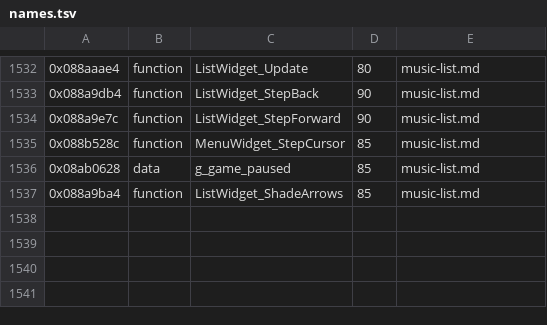
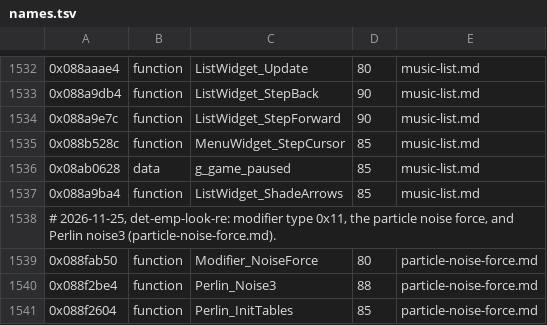
Before and after one commit to topaxi/OpenAntiGrav, a TSV file: docs/ghidra/functions/psp-pulse-usa/names.tsv, drawn as a sheet; only a part is shown, gaps mark what is left out.

```diff
--- a/docs/ghidra/functions/psp-pulse-usa/names.tsv
+++ b/docs/ghidra/functions/psp-pulse-usa/names.tsv
@@ -1537 +1537,5 @@
 0x088a9ba4	function	ListWidget_ShadeArrows	85	music-list.md
+# 2026-11-25, det-emp-look-re: modifier type 0x11, the particle noise force, and Perlin noise3 (particle-noise-force.md).
+0x088fab50	function	Modifier_NoiseForce	80	particle-noise-force.md
+0x088f2be4	function	Perlin_Noise3	88	particle-noise-force.md
+0x088f2604	function	Perlin_InitTables	85	particle-noise-force.md
```
Also changed, not shown: docs/ghidra/functions/ps3-hdfury-eu/names.tsv, 12 other files.
